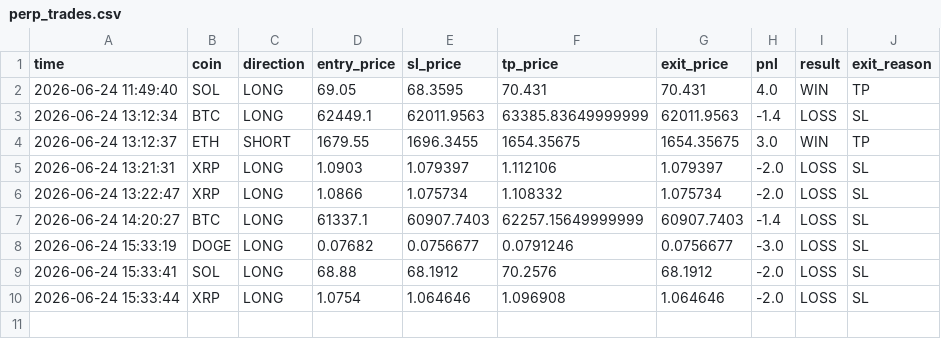
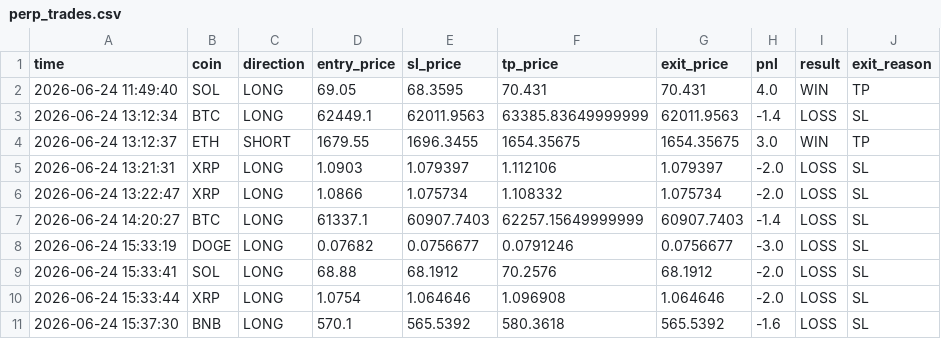
Before and after one commit to 1413540839/event-monitor, a CSV file: perp_trades.csv, drawn as a sheet.

Commit message:
update perp trades

```diff
--- a/perp_trades.csv
+++ b/perp_trades.csv
@@ -10 +10,2 @@ time,coin,direction,entry_price,sl_price,tp_price,exit_price,pnl,result,exit_rea
 2026-06-24 15:33:44,XRP,LONG,1.0754,1.064646,1.096908,1.064646,-2.0,LOSS,SL
+2026-06-24 15:37:30,BNB,LONG,570.1,565.5392,580.3618,565.5392,-1.6,LOSS,SL
```
